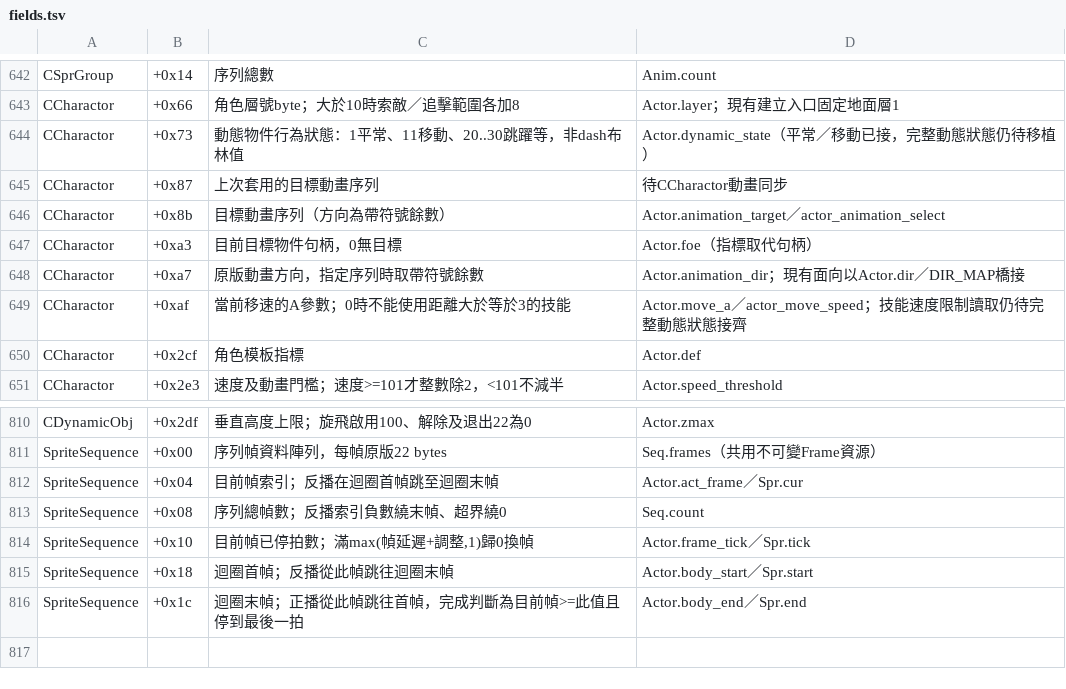
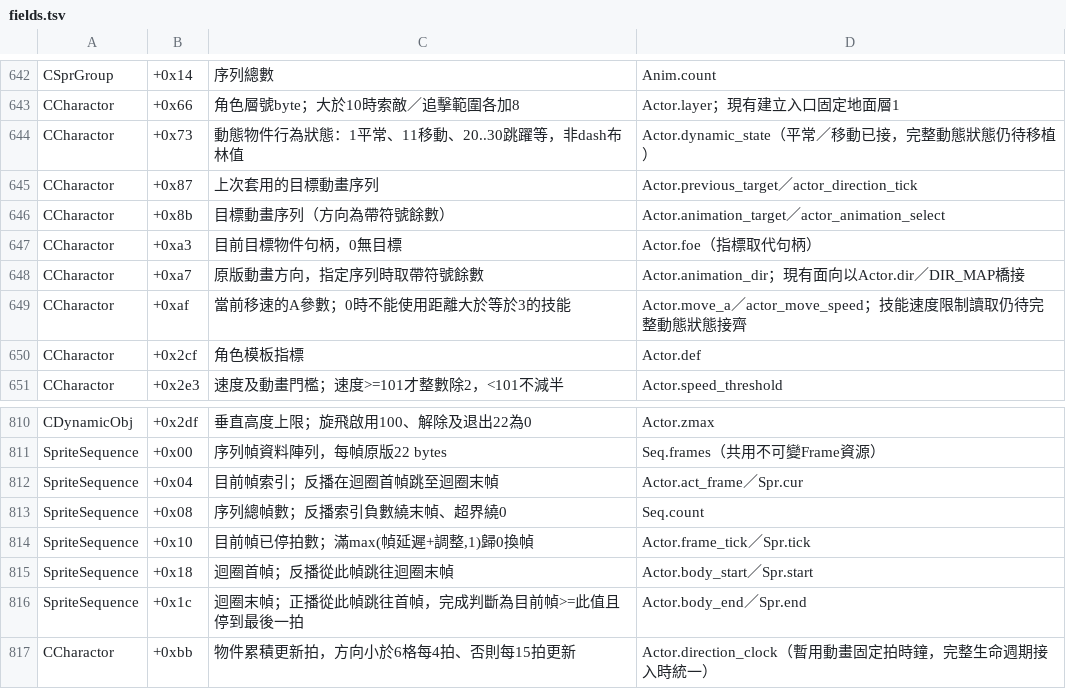
Before and after one commit to chanwunkong/SideTest, a TSV file: QinPort/tools/fields.tsv, drawn as a sheet; only a part is shown, gaps mark what is left out.

```diff
--- a/QinPort/tools/fields.tsv
+++ b/QinPort/tools/fields.tsv
@@ -644,3 +644,3 @@ CCharactor	+0x66	角色層號byte；大於10時索敵／追擊範圍各加8	Acto
 CCharactor	+0x73	動態物件行為狀態：1平常、11移動、20..30跳躍等，非dash布林值	Actor.dynamic_state（平常／移動已接，完整動態狀態仍待移植）
-CCharactor	+0x87	上次套用的目標動畫序列	待CCharactor動畫同步
+CCharactor	+0x87	上次套用的目標動畫序列	Actor.previous_target／actor_direction_tick
 CCharactor	+0x8b	目標動畫序列（方向為帶符號餘數）	Actor.animation_target／actor_animation_select
@@ -816 +816,2 @@ SpriteSequence	+0x18	迴圈首幀；反播從此幀跳往迴圈末幀	Actor.body
 SpriteSequence	+0x1c	迴圈末幀；正播從此幀跳往首幀，完成判斷為目前幀>=此值且停到最後一拍	Actor.body_end／Spr.end
+CCharactor	+0xbb	物件累積更新拍，方向小於6格每4拍、否則每15拍更新	Actor.direction_clock（暫用動畫固定拍時鐘，完整生命週期接入時統一）
```
Also changed, not shown: QinPort/FUNCS.tsv, QinPort/tools/roles.tsv, 3 other files.
